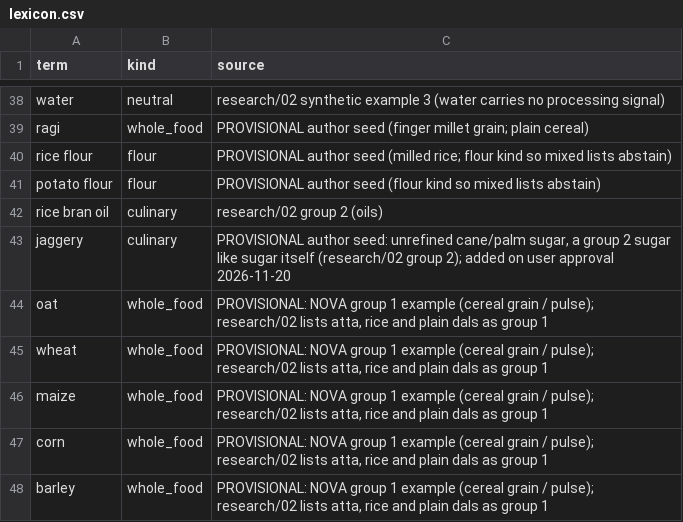
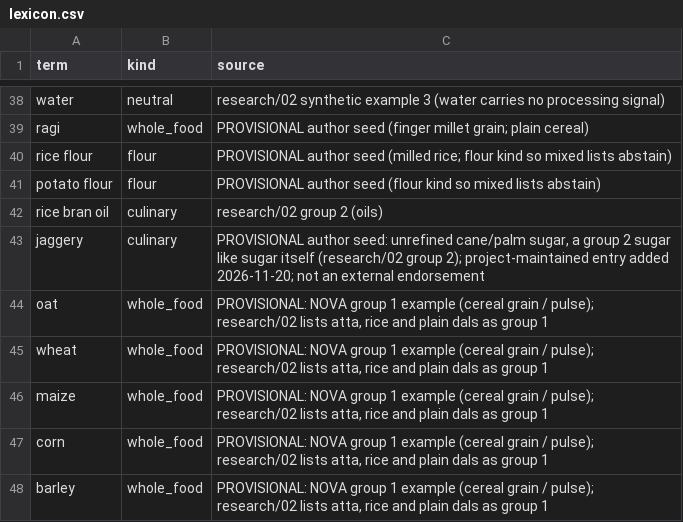
Before and after one commit to saurabh2894/FoodScanner, a CSV file: src/foodscan/resources/lexicon.csv, drawn as a sheet; only a part is shown, gaps mark what is left out.

```diff
--- a/src/foodscan/resources/lexicon.csv
+++ b/src/foodscan/resources/lexicon.csv
@@ -42,3 +42,3 @@ potato flour,flour,PROVISIONAL author seed (flour kind so mixed lists abstain)
 rice bran oil,culinary,research/02 group 2 (oils)
-jaggery,culinary,"PROVISIONAL author seed: unrefined cane/palm sugar, a group 2 sugar like sugar itself (research/02 group 2); added on user approval 2026-11-20"
+jaggery,culinary,"PROVISIONAL author seed: unrefined cane/palm sugar, a group 2 sugar like sugar itself (research/02 group 2); project-maintained entry added 2026-11-20; not an external endorsement"
 oat,whole_food,"PROVISIONAL: NOVA group 1 example (cereal grain / pulse); research/02 lists atta, rice and plain dals as group 1"
```
Also changed, not shown: src/foodscan/resources/ins_map.csv, src/foodscan/resources/markers.csv, 9 other files.
